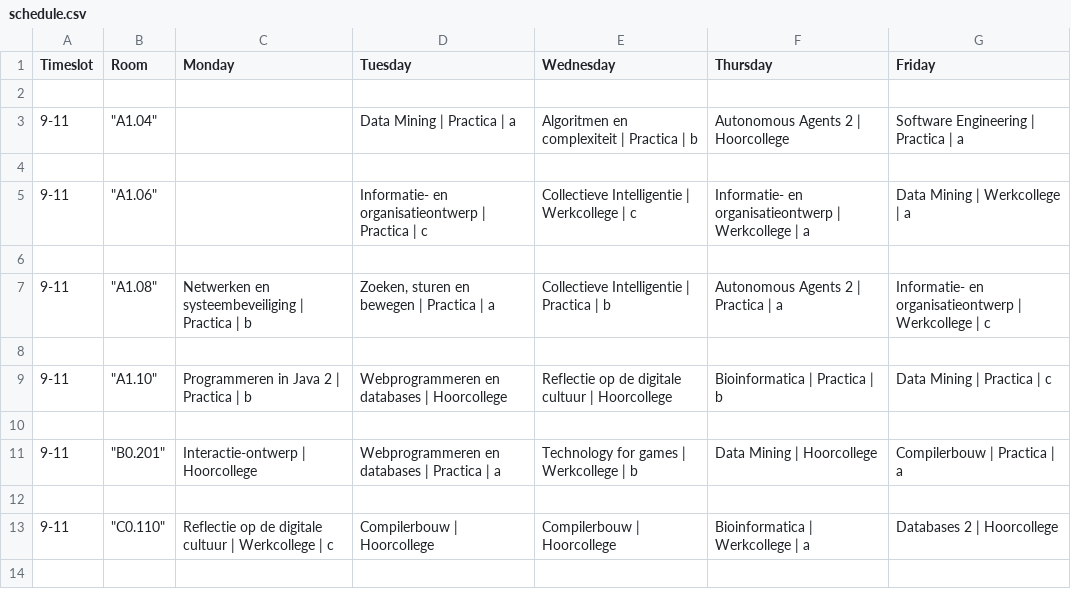
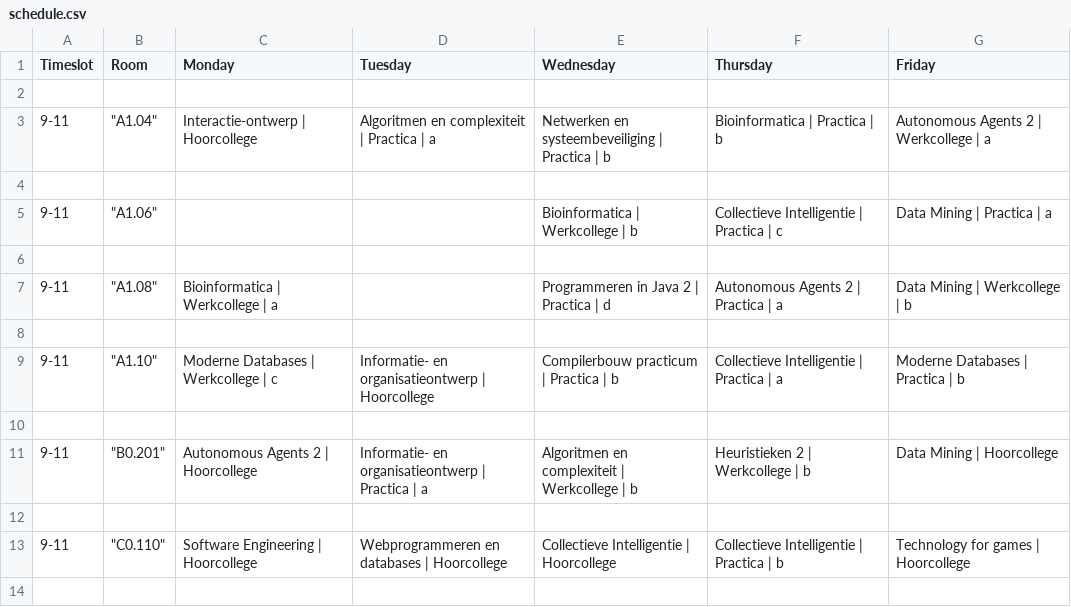
Before and after one commit to samverh/Rooster, a CSV file: results/schedule.csv, drawn as a sheet; only a part is shown; the diff covers the shown part only.

```diff
--- a/results/schedule.csv
+++ b/results/schedule.csv
@@ -2,13 +2,13 @@ Timeslot,Room,Monday,Tuesday,Wednesday,Thursday,Friday
 
-9-11,"""A1.04""",,Data Mining | Practica | a,Algoritmen en complexiteit | Practica | b,Autonomous Agents 2 | Hoorcollege,Software Engineering | Practica | a
+9-11,"""A1.04""",Interactie-ontwerp | Hoorcollege,Algoritmen en complexiteit | Practica | a,Netwerken en systeembeveiliging | Practica | b,Bioinformatica | Practica | b,Autonomous Agents 2 | Werkcollege | a
 
-9-11,"""A1.06""",,Informatie- en organisatieontwerp | Practica | c,Collectieve Intelligentie | Werkcollege | c,Informatie- en organisatieontwerp | Werkcollege | a,Data Mining | Werkcollege | a
+9-11,"""A1.06""",,,Bioinformatica | Werkcollege | b,Collectieve Intelligentie | Practica | c,Data Mining | Practica | a
 
-9-11,"""A1.08""",Netwerken en systeembeveiliging | Practica | b,"Zoeken, sturen en bewegen | Practica | a",Collectieve Intelligentie | Practica | b,Autonomous Agents 2 | Practica | a,Informatie- en organisatieontwerp | Werkcollege | c
+9-11,"""A1.08""",Bioinformatica | Werkcollege | a,,Programmeren in Java 2 | Practica | d,Autonomous Agents 2 | Practica | a,Data Mining | Werkcollege | b
 
-9-11,"""A1.10""",Programmeren in Java 2 | Practica | b,Webprogrammeren en databases | Hoorcollege,Reflectie op de digitale cultuur | Hoorcollege,Bioinformatica | Practica | b,Data Mining | Practica | c
+9-11,"""A1.10""",Moderne Databases | Werkcollege | c,Informatie- en organisatieontwerp | Hoorcollege,Compilerbouw practicum | Practica | b,Collectieve Intelligentie | Practica | a,Moderne Databases | Practica | b
 
-9-11,"""B0.201""",Interactie-ontwerp | Hoorcollege,Webprogrammeren en databases | Practica | a,Technology for games | Werkcollege | b,Data Mining | Hoorcollege,Compilerbouw | Practica | a
+9-11,"""B0.201""",Autonomous Agents 2 | Hoorcollege,Informatie- en organisatieontwerp | Practica | a,Algoritmen en complexiteit | Werkcollege | b,Heuristieken 2 | Werkcollege | b,Data Mining | Hoorcollege
 
-9-11,"""C0.110""",Reflectie op de digitale cultuur | Werkcollege | c,Compilerbouw | Hoorcollege,Compilerbouw | Hoorcollege,Bioinformatica | Werkcollege | a,Databases 2 | Hoorcollege
+9-11,"""C0.110""",Software Engineering | Hoorcollege,Webprogrammeren en databases | Hoorcollege,Collectieve Intelligentie | Hoorcollege,Collectieve Intelligentie | Practica | b,Technology for games | Hoorcollege
 
```
Also changed, not shown: 113 edited cells elsewhere in this file, 6 other files.
